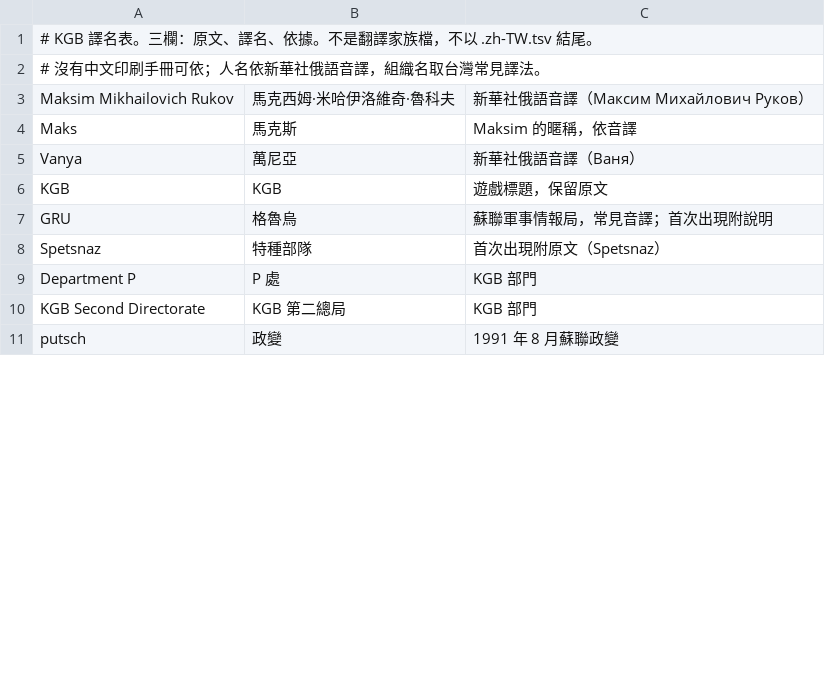
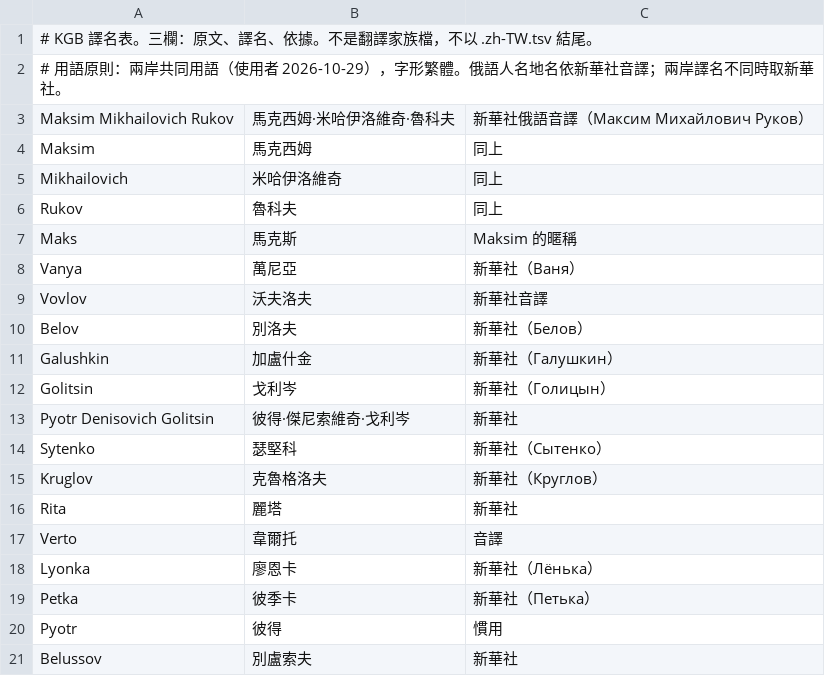
Before and after one commit to wicanr2/kgb-dosgolem, a TSV file: text/glossary-zh-TW.tsv, drawn as a sheet; only a part is shown; the shorter side is filled out with more unchanged rows; the diff covers the shown part only.

```diff
--- a/text/glossary-zh-TW.tsv
+++ b/text/glossary-zh-TW.tsv
@@ -1,8 +1,21 @@
 # KGB 譯名表。三欄：原文、譯名、依據。不是翻譯家族檔，不以 .zh-TW.tsv 結尾。
-# 沒有中文印刷手冊可依；人名依新華社俄語音譯，組織名取台灣常見譯法。
+# 用語原則：兩岸共同用語（使用者 2026-10-29），字形繁體。俄語人名地名依新華社音譯；兩岸譯名不同時取新華社。
 Maksim Mikhailovich Rukov	馬克西姆·米哈伊洛維奇·魯科夫	新華社俄語音譯（Максим Михайлович Руков）
-Maks	馬克斯	Maksim 的暱稱，依音譯
-Vanya	萬尼亞	新華社俄語音譯（Ваня）
-KGB	KGB	遊戲標題，保留原文
-GRU	格魯烏	蘇聯軍事情報局，常見音譯；首次出現附說明
-Spetsnaz	特種部隊	首次出現附原文（Spetsnaz）
+Maksim	馬克西姆	同上
+Mikhailovich	米哈伊洛維奇	同上
+Rukov	魯科夫	同上
+Maks	馬克斯	Maksim 的暱稱
+Vanya	萬尼亞	新華社（Ваня）
+Vovlov	沃夫洛夫	新華社音譯
+Belov	別洛夫	新華社（Белов）
+Galushkin	加盧什金	新華社（Галушкин）
+Golitsin	戈利岑	新華社（Голицын）
+Pyotr Denisovich Golitsin	彼得·傑尼索維奇·戈利岑	新華社
+Sytenko	瑟堅科	新華社（Сытенко）
+Kruglov	克魯格洛夫	新華社（Круглов）
+Rita	麗塔	新華社
+Verto	韋爾托	音譯
+Lyonka	廖恩卡	新華社（Лёнька）
+Petka	彼季卡	新華社（Петька）
+Pyotr	彼得	慣用
+Belussov	別盧索夫	新華社
```
Also changed, not shown: 35 added rows and 2 edited cells elsewhere in this file, text/intro.zh-TW.tsv, 4 other files.
